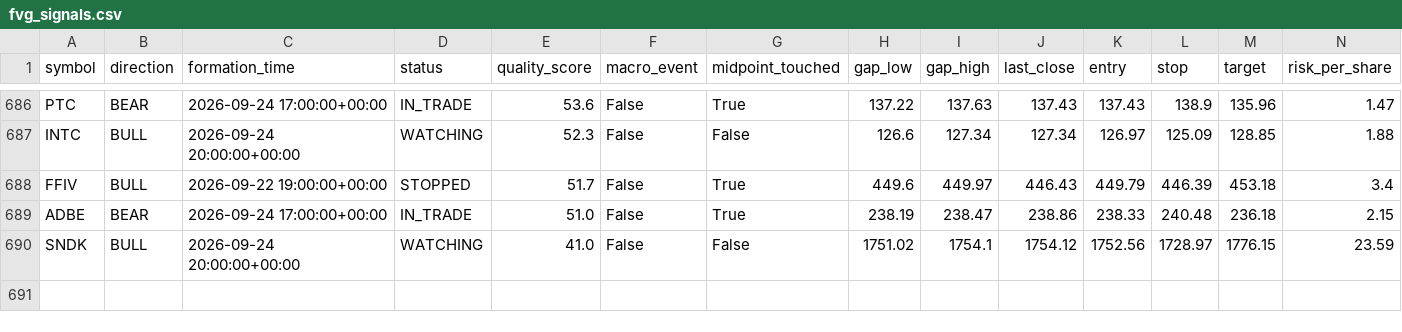
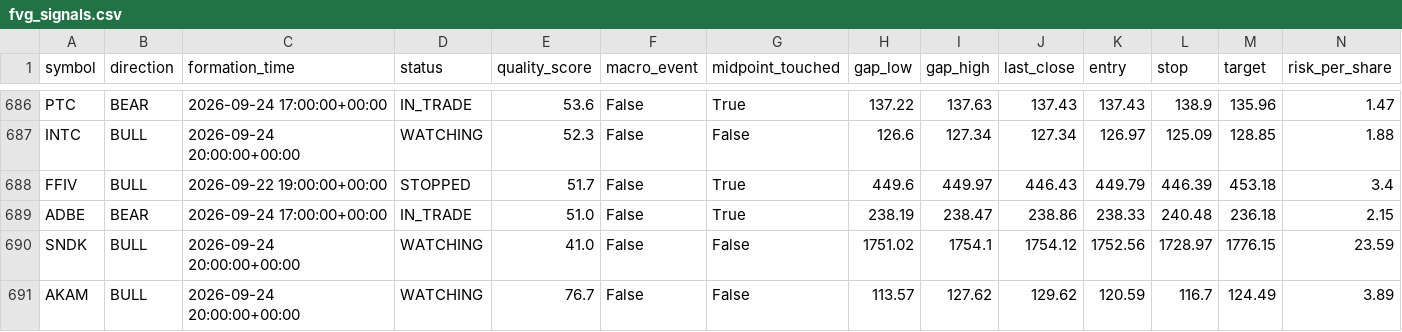
Before and after one commit to bsayrafi/stocks, a CSV file: logs/fvg_signals.csv, drawn as a sheet; only a part is shown, gaps mark what is left out; rows hold the shown columns only; the diff names each change by its address in the sheet, - before the commit and + after, or states it on an @@ line.

Commit message:
Update signal log 2026-09-24 20:32 UTC

```diff
--- a/logs/fvg_signals.csv
+++ b/logs/fvg_signals.csv
+row 691: AKAM | BULL | 2026-09-24 20:00:00+00:00 | WATCHING | 76.7 | False | False | 113.57 | 127.62 | 129.62 | 120.59 | 116.7 | 124.49 | 3.89
```
